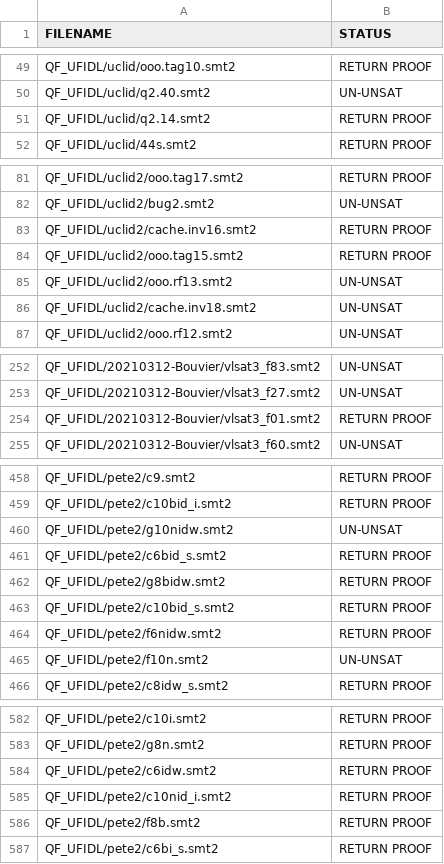
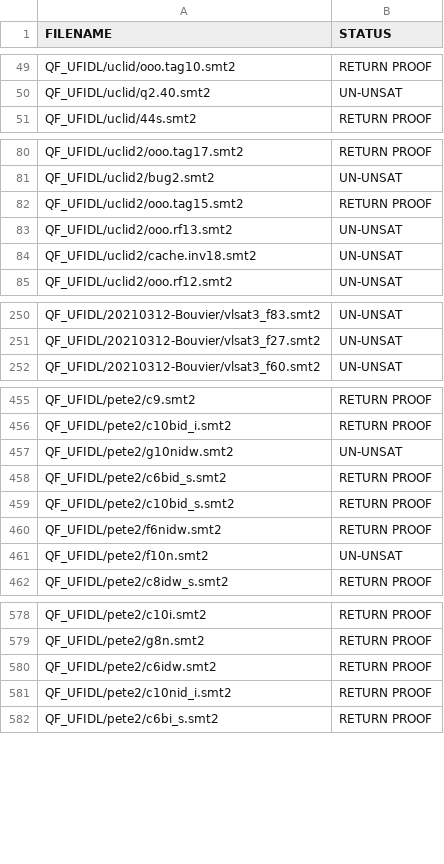
Before and after one commit to bzhan/holpy, a CSV file: smt/veriT/data/QF_UFIDL.csv, drawn as a sheet; only a part is shown, gaps mark what is left out.

Commit message:
Delete verit timeout cases.

```diff
--- a/smt/veriT/data/QF_UFIDL.csv
+++ b/smt/veriT/data/QF_UFIDL.csv
@@ -50,3 +50,2 @@ QF_UFIDL/uclid/ooo.tag10.smt2,RETURN PROOF
 QF_UFIDL/uclid/q2.40.smt2,UN-UNSAT
-QF_UFIDL/uclid/q2.14.smt2,RETURN PROOF
 QF_UFIDL/uclid/44s.smt2,RETURN PROOF
@@ -82,3 +81,2 @@ QF_UFIDL/uclid2/ooo.tag17.smt2,RETURN PROOF
 QF_UFIDL/uclid2/bug2.smt2,UN-UNSAT
-QF_UFIDL/uclid2/cache.inv16.smt2,RETURN PROOF
 QF_UFIDL/uclid2/ooo.tag15.smt2,RETURN PROOF
@@ -253,3 +251,2 @@ QF_UFIDL/20210312-Bouvier/vlsat3_f83.smt2,UN-UNSAT
 QF_UFIDL/20210312-Bouvier/vlsat3_f27.smt2,UN-UNSAT
-QF_UFIDL/20210312-Bouvier/vlsat3_f01.smt2,RETURN PROOF
 QF_UFIDL/20210312-Bouvier/vlsat3_f60.smt2,UN-UNSAT
@@ -461,3 +458,2 @@ QF_UFIDL/pete2/g10nidw.smt2,UN-UNSAT
 QF_UFIDL/pete2/c6bid_s.smt2,RETURN PROOF
-QF_UFIDL/pete2/g8bidw.smt2,RETURN PROOF
 QF_UFIDL/pete2/c10bid_s.smt2,RETURN PROOF
@@ -585,3 +581,2 @@ QF_UFIDL/pete2/c6idw.smt2,RETURN PROOF
 QF_UFIDL/pete2/c10nid_i.smt2,RETURN PROOF
-QF_UFIDL/pete2/f8b.smt2,RETURN PROOF
 QF_UFIDL/pete2/c6bi_s.smt2,RETURN PROOF
```
